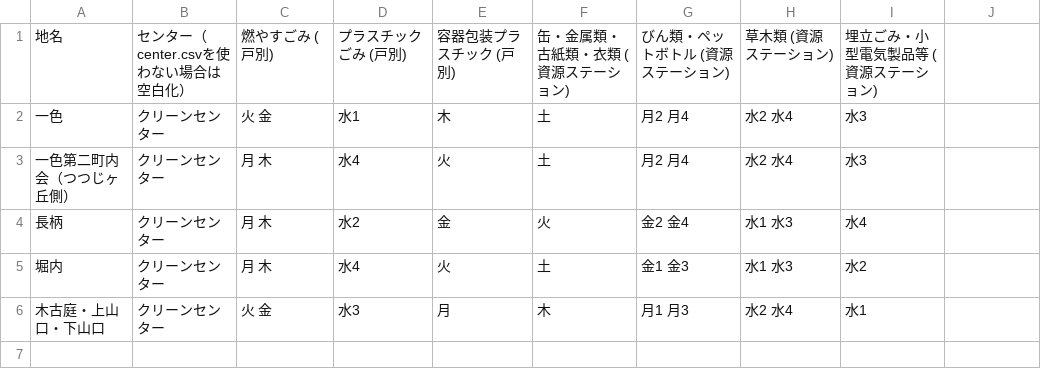
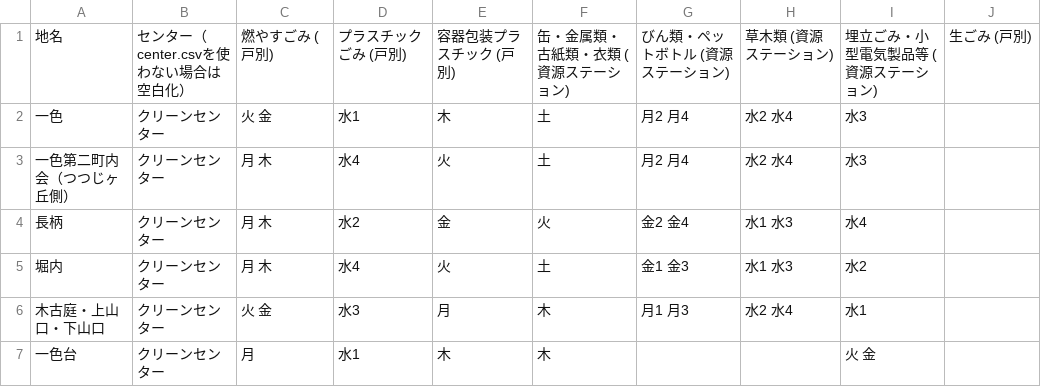
Before and after one commit to H1RO/5374, a CSV file: data/area_days.csv, drawn as a sheet.

Commit message:
Update area_days.csv

```diff
--- a/data/area_days.csv
+++ b/data/area_days.csv
@@ -1,2 +1,2 @@
-地名,センター（center.csvを使わない場合は空白化）,燃やすごみ (戸別),プラスチックごみ (戸別),容器包装プラスチック (戸別),缶・金属類・古紙類・衣類 (資源ステーション),びん類・ペットボトル (資源ステーション),草木類 (資源ステーション),埋立ごみ・小型電気製品等 (資源ステーション)
+地名,センター（center.csvを使わない場合は空白化）,燃やすごみ (戸別),プラスチックごみ (戸別),容器包装プラスチック (戸別),缶・金属類・古紙類・衣類 (資源ステーション),びん類・ペットボトル (資源ステーション),草木類 (資源ステーション),埋立ごみ・小型電気製品等 (資源ステーション),生ごみ (戸別)
 一色,クリーンセンター,火 金,水1,木,土,月2 月4,水2 水4,水3
@@ -6 +6,2 @@
 木古庭・上山口・下山口 ,クリーンセンター,火 金,水3,月,木,月1 月3,水2 水4,水1
+一色台,クリーンセンター,月,水1,木,木,,,火 金
```
